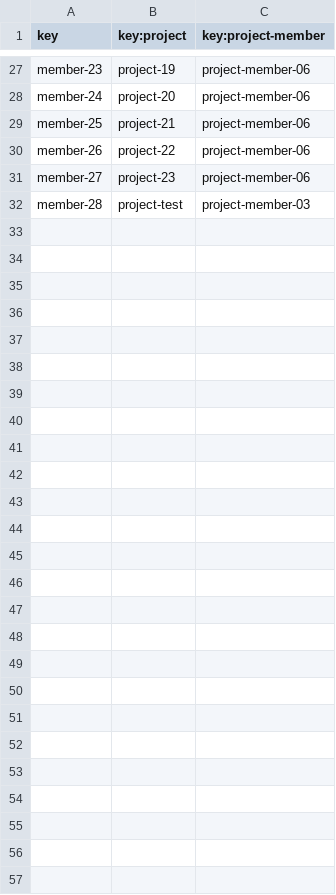
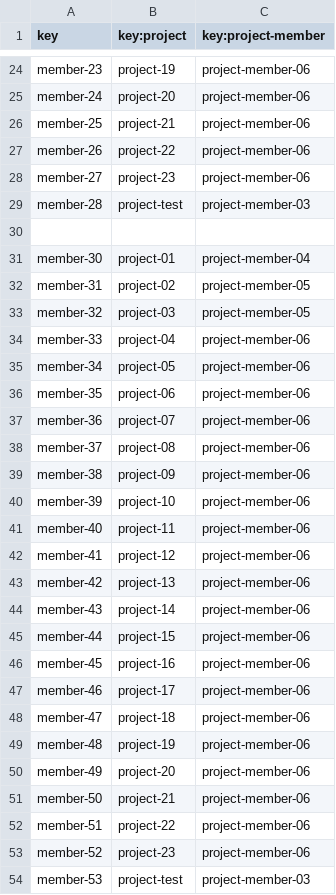
Before and after one commit to a1var0o/Acme-Starters, a CSV file: src/main/resources/WEB-INF/data/sample/batch-02/member.csv, drawn as a sheet; only a part is shown, gaps mark what is left out; the diff covers the shown part only.

Commit message:
fix sample data

```diff
--- a/src/main/resources/WEB-INF/data/sample/batch-02/member.csv
+++ b/src/main/resources/WEB-INF/data/sample/batch-02/member.csv
@@ -32 +29,26 @@ member-27,project-23,project-member-06
 member-28,project-test,project-member-03
+
+member-30,project-01,project-member-04
+member-31,project-02,project-member-05
+member-32,project-03,project-member-05
+member-33,project-04,project-member-06
+member-34,project-05,project-member-06
+member-35,project-06,project-member-06
+member-36,project-07,project-member-06
+member-37,project-08,project-member-06
+member-38,project-09,project-member-06
+member-39,project-10,project-member-06
+member-40,project-11,project-member-06
+member-41,project-12,project-member-06
+member-42,project-13,project-member-06
+member-43,project-14,project-member-06
+member-44,project-15,project-member-06
+member-45,project-16,project-member-06
+member-46,project-17,project-member-06
+member-47,project-18,project-member-06
+member-48,project-19,project-member-06
+member-49,project-20,project-member-06
+member-50,project-21,project-member-06
+member-51,project-22,project-member-06
+member-52,project-23,project-member-06
+member-53,project-test,project-member-03
```
Also changed, not shown: 3 removed rows elsewhere in this file.
